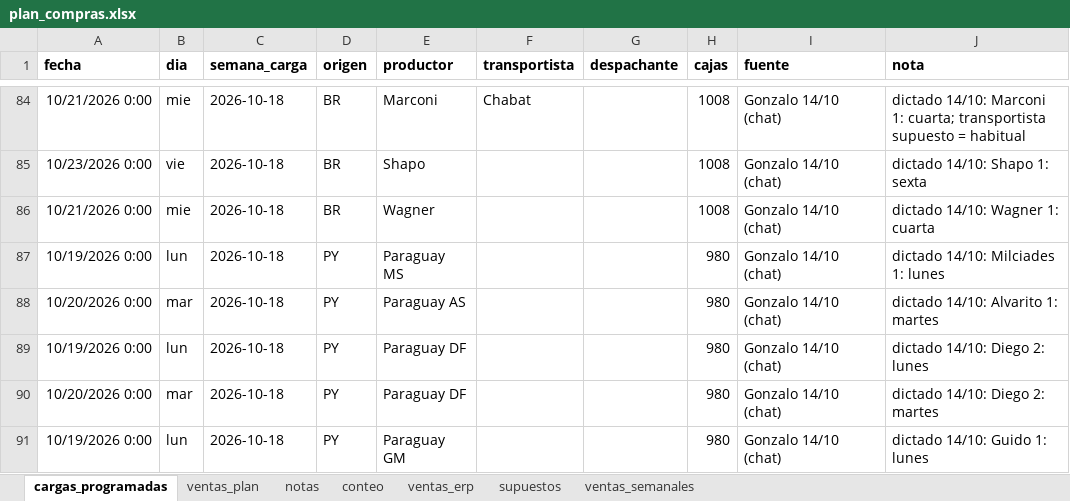
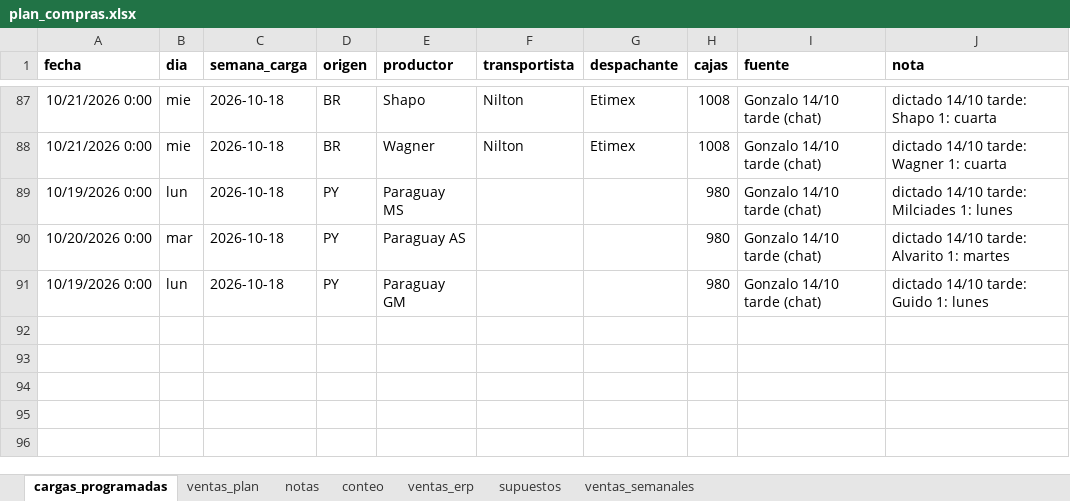
Before and after one commit to ingenieria-pepe/gonza_pepe, an Excel workbook: plan_compras/plan_compras.xlsx, sheet cargas_programadas, drawn as a sheet; only a part is shown, gaps mark what is left out; values as stored, in another font and other column widths than the file's, no borders; removed rows and columns are numbered as before the commit, all else as after; the diff covers the shown part only; the diff names each change by its address in the sheet, - before the commit and + after, or states it on an @@ line.

```diff
--- a/plan_compras/plan_compras.xlsx (sheet cargas_programadas)
+++ b/plan_compras/plan_compras.xlsx (sheet cargas_programadas)
-E87 (productor): Marconi
+E87 (productor): Shapo
-F87 (transportista): Chabat
+F87 (transportista): Nilton
-G87 (despachante): (empty)
+G87 (despachante): Etimex
-I87 (fuente): Gonzalo 14/10 (chat)
+I87 (fuente): Gonzalo 14/10 tarde (chat)
-J87 (nota): dictado 14/10: Marconi 1: cuarta; transportista supuesto = habitual
+J87 (nota): dictado 14/10 tarde: Shapo 1: cuarta
-row 85: 10/23/2026 0:00 | vie | 2026-10-18 | BR | Shapo |  |  | 1008 | Gonzalo 14/10 (chat) | dictado 14/10: Shapo 1: sexta
-F88 (transportista): (empty)
+F88 (transportista): Nilton
-G88 (despachante): (empty)
+G88 (despachante): Etimex
-I88:I90 (fuente): Gonzalo 14/10 (chat)
+I88:I90 (fuente): Gonzalo 14/10 tarde (chat)
-J88 (nota): dictado 14/10: Wagner 1: cuarta
+J88 (nota): dictado 14/10 tarde: Wagner 1: cuarta
-J89 (nota): dictado 14/10: Milciades 1: lunes
+J89 (nota): dictado 14/10 tarde: Milciades 1: lunes
-J90 (nota): dictado 14/10: Alvarito 1: martes
+J90 (nota): dictado 14/10 tarde: Alvarito 1: martes
-row 89: 10/19/2026 0:00 | lun | 2026-10-18 | PY | Paraguay DF |  |  | 980 | Gonzalo 14/10 (chat) | dictado 14/10: Diego 2: lunes
-row 90: 10/20/2026 0:00 | mar | 2026-10-18 | PY | Paraguay DF |  |  | 980 | Gonzalo 14/10 (chat) | dictado 14/10: Diego 2: martes
-I91 (fuente): Gonzalo 14/10 (chat)
+I91 (fuente): Gonzalo 14/10 tarde (chat)
-J91 (nota): dictado 14/10: Guido 1: lunes
+J91 (nota): dictado 14/10 tarde: Guido 1: lunes
```
Also changed, not shown: 5 added rows, 2 removed rows and 35 edited cells elsewhere in this sheet, 3 other files.
